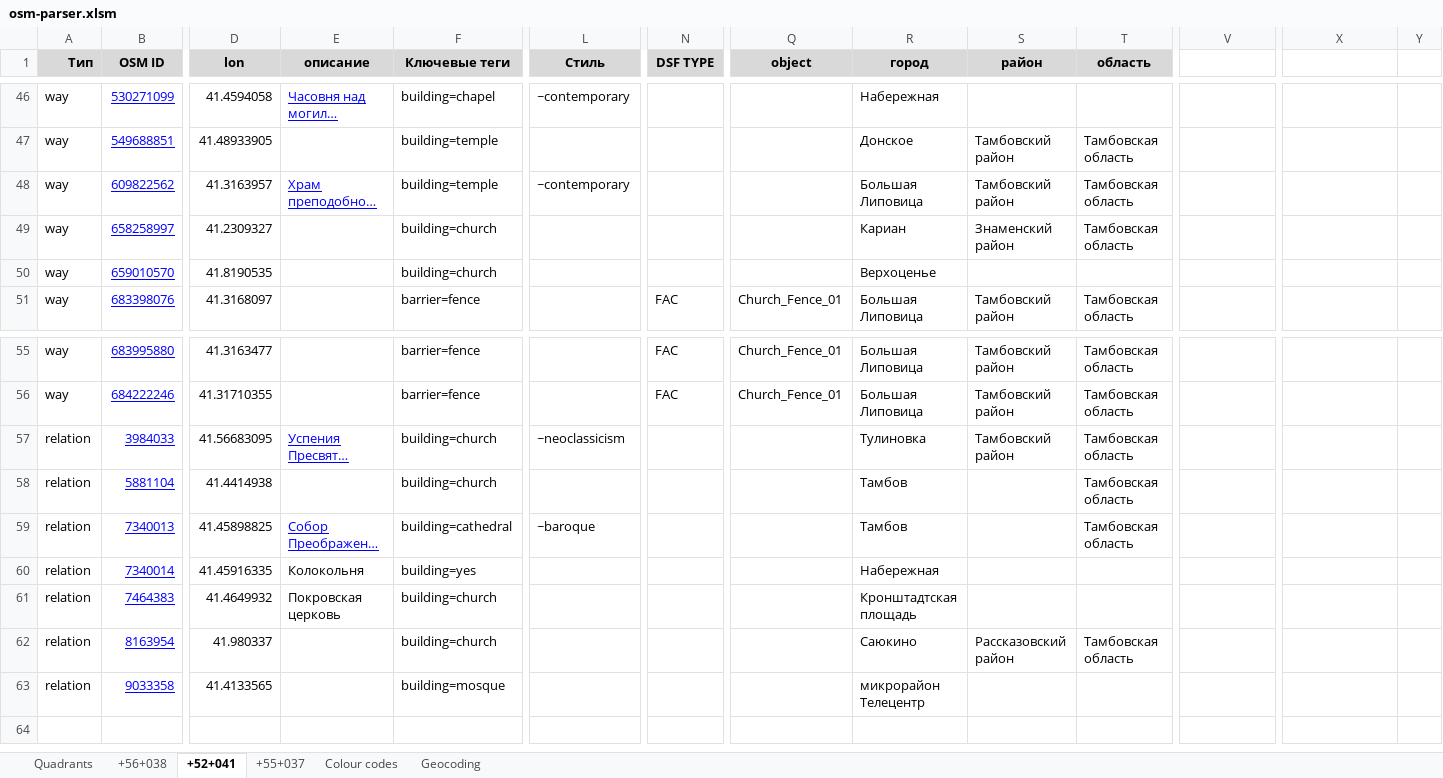
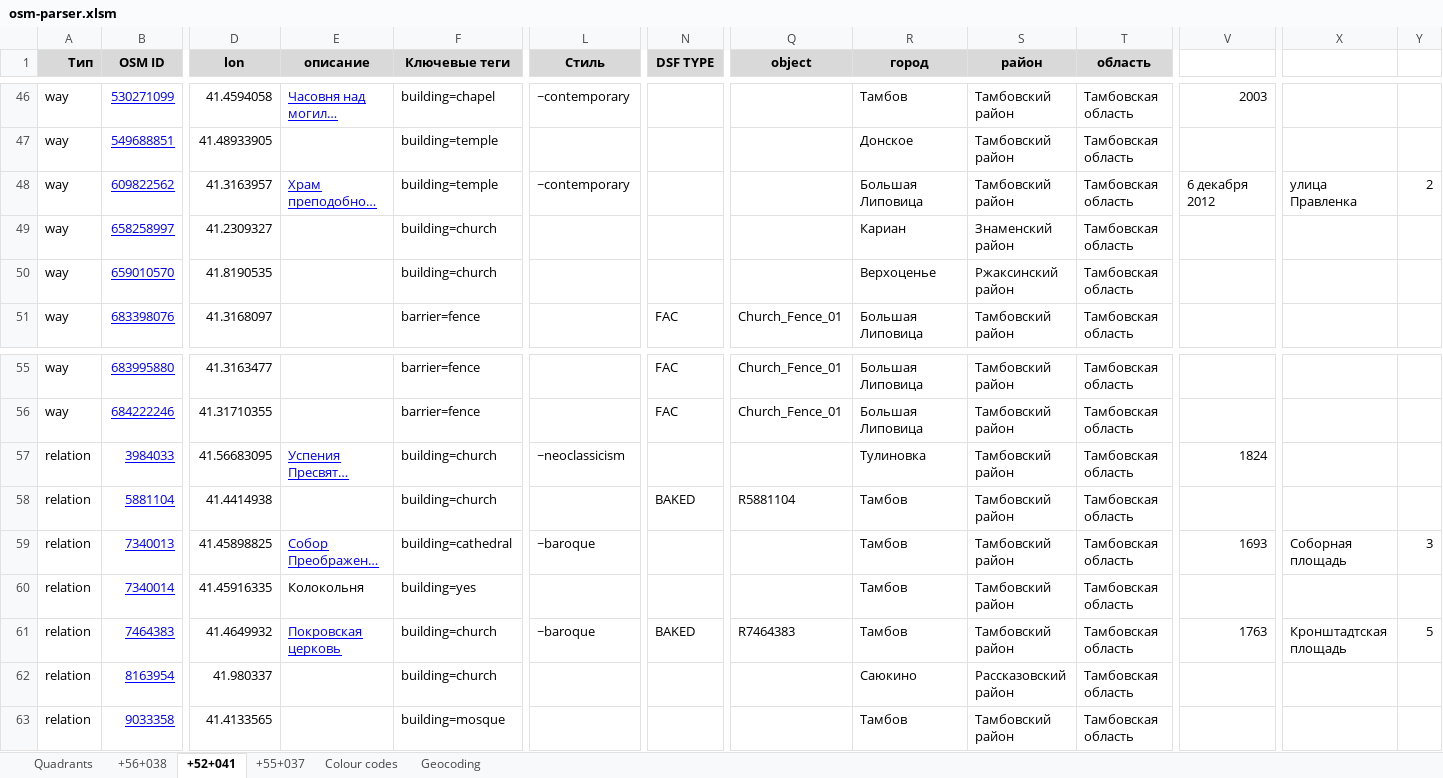
Before and after one commit to Zkir/VFR_LANDMARKS_3D_RU, an Excel workbook: osm-parser.xlsm, sheet +52+041, drawn as a sheet; only a part is shown, gaps mark what is left out; long unchanged cells end in …; values as stored, in another font and other column widths than the file's, no borders; the diff covers the shown part only; the diff names each change by its address in the sheet, - before the commit and + after, or states it on an @@ line.

```diff
--- a/osm-parser.xlsm (sheet +52+041)
+++ b/osm-parser.xlsm (sheet +52+041)
-R46 (город): Набережная
+R46 (город): Тамбов
-S46 (район): (empty)
+S46 (район): Тамбовский район
-T46 (область): (empty)
+T46 (область): Тамбовская область
-V46: (empty)
+V46: 2003
-V48: (empty)
+V48: 6 декабря 2012
-X48: (empty)
+X48: улица Правленка
-Y48: (empty)
+Y48: 2
-S50 (район): (empty)
+S50 (район): Ржаксинский район
-T50 (область): (empty)
+T50 (область): Тамбовская область
-V57: (empty)
+V57: 1824
-N58 (DSF TYPE): (empty)
+N58 (DSF TYPE): BAKED
-Q58 (object): (empty)
+Q58 (object): R5881104
-S58:S61 (район): (empty)
+S58:S61 (район): Тамбовский район
-V59: (empty)
+V59: 1693
-X59: (empty)
+X59: Соборная площадь
-Y59: (empty)
+Y59: 3
-R60 (город): Набережная
+R60 (город): Тамбов
-T60:T61 (область): (empty)
+T60:T61 (область): Тамбовская область
@@ E61 underline: off → on, text colour: black → #0000FF @@
-L61 (Стиль): (empty)
+L61 (Стиль): ~baroque
-N61 (DSF TYPE): (empty)
+N61 (DSF TYPE): BAKED
-Q61 (object): (empty)
+Q61 (object): R7464383
-R61 (город): Кронштадтская площадь
+R61 (город): Тамбов
-V61: (empty)
+V61: 1763
-X61: (empty)
+X61: Кронштадтская площадь
-Y61: (empty)
+Y61: 5
-R63 (город): микрорайон Телецентр
+R63 (город): Тамбов
-S63 (район): (empty)
+S63 (район): Тамбовский район
-T63 (область): (empty)
+T63 (область): Тамбовская область
```
Also changed, not shown: 103 edited cells elsewhere in this sheet, sheet Geocoding, sheet +56+038, sheet +55+037, sheet Quadrants, hidden cells, 11 other files.
